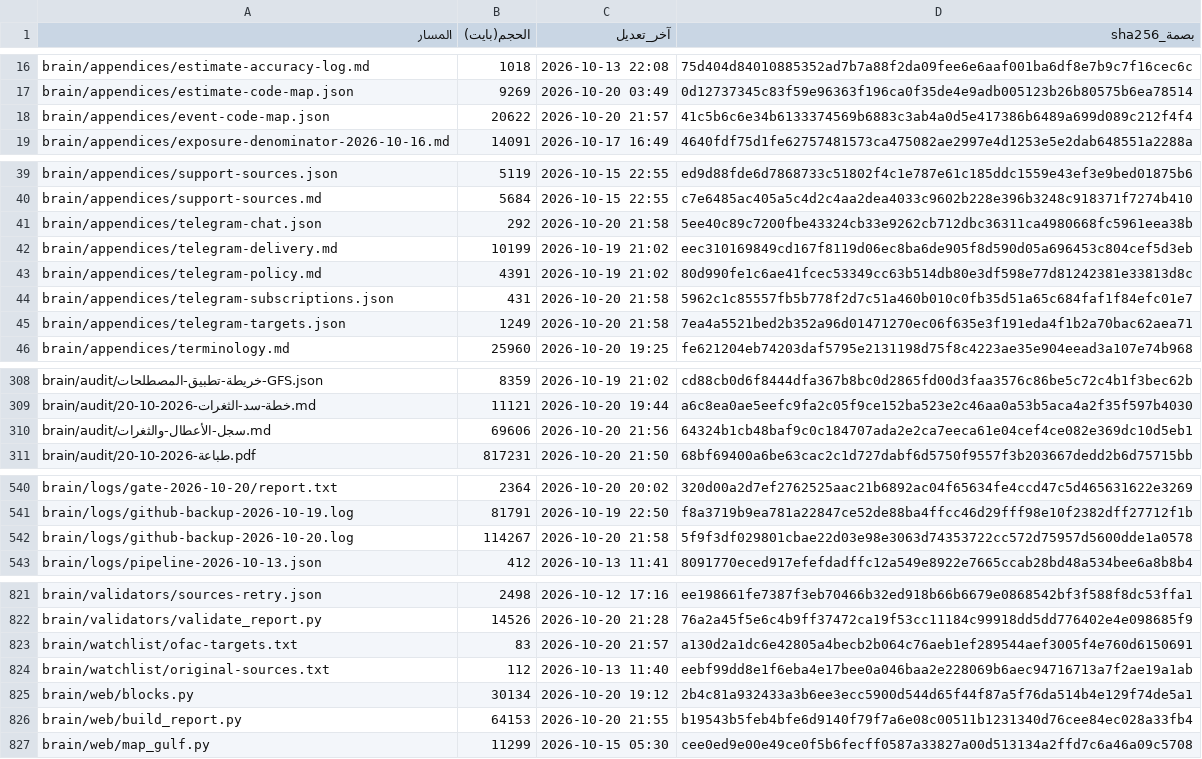
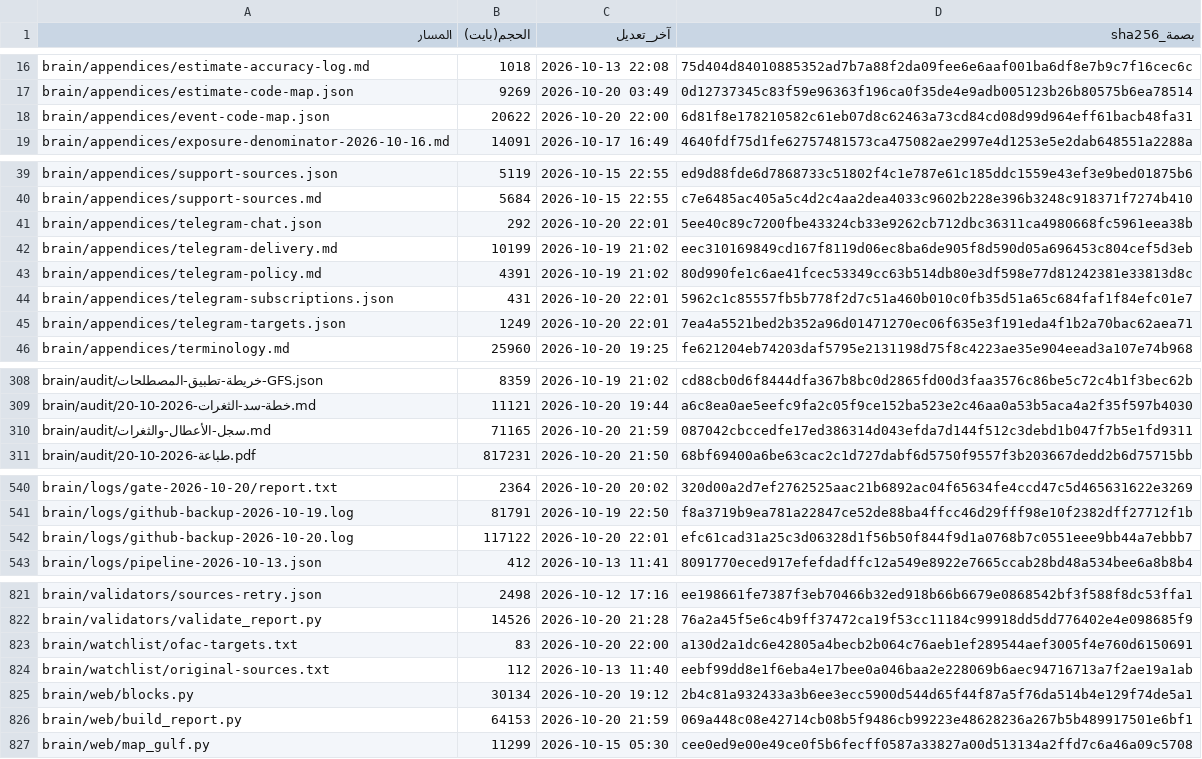
Before and after one commit to fahadaldoseri/mda-marine-system, a TSV file: docs/فهرس-الملفات.tsv, drawn as a sheet; only a part is shown, gaps mark what is left out; the diff covers the shown part only.

```diff
--- a/docs/فهرس-الملفات.tsv
+++ b/docs/فهرس-الملفات.tsv
@@ -17,3 +17,3 @@ brain/appendices/estimate-accuracy-log.md	1018	2026-10-13 22:08	75d404d840108853
 brain/appendices/estimate-code-map.json	9269	2026-10-20 03:49	0d12737345c83f59e96363f196ca0f35de4e9adb005123b26b80575b6ea78514
-brain/appendices/event-code-map.json	20622	2026-10-20 21:57	41c5b6c6e34b6133374569b6883c3ab4a0d5e417386b6489a699d089c212f4f4
+brain/appendices/event-code-map.json	20622	2026-10-20 22:00	6d81f8e178210582c61eb07d8c62463a73cd84cd08d99d964eff61bacb48fa31
 brain/appendices/exposure-denominator-2026-10-16.md	14091	2026-10-17 16:49	4640fdf75d1fe62757481573ca475082ae2997e4d1253e5e2dab648551a2288a
@@ -40,7 +40,7 @@ brain/appendices/support-sources.json	5119	2026-10-15 22:55	ed9d88fde6d7868733c5
 brain/appendices/support-sources.md	5684	2026-10-15 22:55	c7e6485ac405a5c4d2c4aa2dea4033c9602b228e396b3248c918371f7274b410
-brain/appendices/telegram-chat.json	292	2026-10-20 21:58	5ee40c89c7200fbe43324cb33e9262cb712dbc36311ca4980668fc5961eea38b
+brain/appendices/telegram-chat.json	292	2026-10-20 22:01	5ee40c89c7200fbe43324cb33e9262cb712dbc36311ca4980668fc5961eea38b
 brain/appendices/telegram-delivery.md	10199	2026-10-19 21:02	eec310169849cd167f8119d06ec8ba6de905f8d590d05a696453c804cef5d3eb
 brain/appendices/telegram-policy.md	4391	2026-10-19 21:02	80d990fe1c6ae41fcec53349cc63b514db80e3df598e77d81242381e33813d8c
-brain/appendices/telegram-subscriptions.json	431	2026-10-20 21:58	5962c1c85557fb5b778f2d7c51a460b010c0fb35d51a65c684faf1f84efc01e7
-brain/appendices/telegram-targets.json	1249	2026-10-20 21:58	7ea4a5521bed2b352a96d01471270ec06f635e3f191eda4f1b2a70bac62aea71
+brain/appendices/telegram-subscriptions.json	431	2026-10-20 22:01	5962c1c85557fb5b778f2d7c51a460b010c0fb35d51a65c684faf1f84efc01e7
+brain/appendices/telegram-targets.json	1249	2026-10-20 22:01	7ea4a5521bed2b352a96d01471270ec06f635e3f191eda4f1b2a70bac62aea71
 brain/appendices/terminology.md	25960	2026-10-20 19:25	fe621204eb74203daf5795e2131198d75f8c4223ae35e904eead3a107e74b968
@@ -309,3 +309,3 @@ brain/audit/خريطة-تطبيق-المصطلحات-GFS.json	8359	2026-10-19 21
 brain/audit/خطة-سد-الثغرات-2026-10-20.md	11121	2026-10-20 19:44	a6c8ea0ae5eefc9fa2c05f9ce152ba523e2c46aa0a53b5aca4a2f35f597b4030
-brain/audit/سجل-الأعطال-والثغرات.md	69606	2026-10-20 21:56	64324b1cb48baf9c0c184707ada2e2ca7eeca61e04cef4ce082e369dc10d5eb1
+brain/audit/سجل-الأعطال-والثغرات.md	71165	2026-10-20 21:59	087042cbccedfe17ed386314d043efda7d144f512c3debd1b047f7b5e1fd9311
 brain/audit/طباعة-2026-10-20.pdf	817231	2026-10-20 21:50	68bf69400a6be63cac2c1d727dabf6d5750f9557f3b203667dedd2b6d75715bb
@@ -541,3 +541,3 @@ brain/logs/gate-2026-10-20/report.txt	2364	2026-10-20 20:02	320d00a2d7ef2762525a
 brain/logs/github-backup-2026-10-19.log	81791	2026-10-19 22:50	f8a3719b9ea781a22847ce52de88ba4ffcc46d29fff98e10f2382dff27712f1b
-brain/logs/github-backup-2026-10-20.log	114267	2026-10-20 21:58	5f9f3df029801cbae22d03e98e3063d74353722cc572d75957d5600dde1a0578
+brain/logs/github-backup-2026-10-20.log	117122	2026-10-20 22:01	efc61cad31a25c3d06328d1f56b50f844f9d1a0768b7c0551eee9bb44a7ebbb7
 brain/logs/pipeline-2026-10-13.json	412	2026-10-13 11:41	8091770eced917efefdadffc12a549e8922e7665ccab28bd48a534bee6a8b8b4
@@ -822,6 +822,6 @@ brain/validators/sources-retry.json	2498	2026-10-12 17:16	ee198661fe7387f3eb7046
 brain/validators/validate_report.py	14526	2026-10-20 21:28	76a2a45f5e6c4b9ff37472ca19f53cc11184c99918dd5dd776402e4e098685f9
-brain/watchlist/ofac-targets.txt	83	2026-10-20 21:57	a130d2a1dc6e42805a4becb2b064c76aeb1ef289544aef3005f4e760d6150691
+brain/watchlist/ofac-targets.txt	83	2026-10-20 22:00	a130d2a1dc6e42805a4becb2b064c76aeb1ef289544aef3005f4e760d6150691
 brain/watchlist/original-sources.txt	112	2026-10-13 11:40	eebf99dd8e1f6eba4e17bee0a046baa2e228069b6aec94716713a7f2ae19a1ab
 brain/web/blocks.py	30134	2026-10-20 19:12	2b4c81a932433a3b6ee3ecc5900d544d65f44f87a5f76da514b4e129f74de5a1
-brain/web/build_report.py	64153	2026-10-20 21:55	b19543b5feb4bfe6d9140f79f7a6e08c00511b1231340d76cee84ec028a33fb4
+brain/web/build_report.py	64153	2026-10-20 21:59	069a448c08e42714cb08b5f9486cb99223e48628236a267b5b489917501e6bf1
 brain/web/map_gulf.py	11299	2026-10-15 05:30	cee0ed9e00e49ce0f5b6fecff0587a33827a00d513134a2ffd7c6a46a09c5708
```
Also changed, not shown: 35 edited cells elsewhere in this file, 16 other files.
